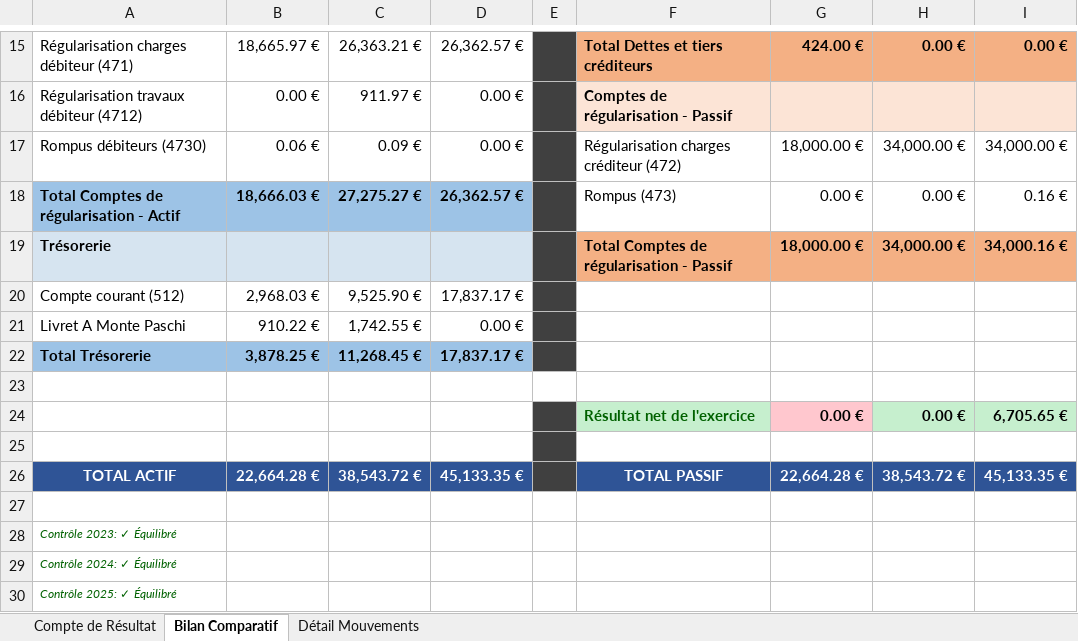
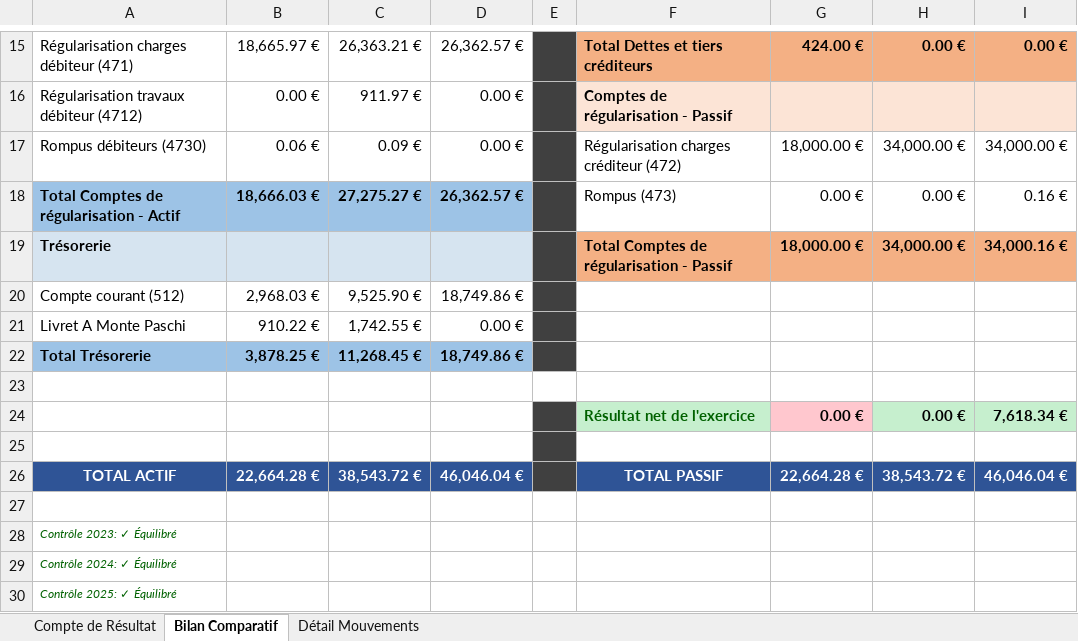
Before and after one commit to alainannickbaptiste-dot/cursor, an Excel workbook: bilan_comptable_comparatif.xlsx, sheet Bilan Comparatif, drawn as a sheet; only a part is shown, gaps mark what is left out; values as stored, in another font and other column widths than the file's, no borders; the diff names each change by its address in the sheet, - before the commit and + after, or states it on an @@ line.

```diff
--- a/bilan_comptable_comparatif.xlsx (sheet Bilan Comparatif)
+++ b/bilan_comptable_comparatif.xlsx (sheet Bilan Comparatif)
-D20: 17,837.17 €
+D20: 18,749.86 €
-D22: 17,837.17 €
+D22: 18,749.86 €
-I24: 6,705.65 €
+I24: 7,618.34 €
-D26: 45,133.35 €
+D26: 46,046.04 €
-I26: 45,133.35 €
+I26: 46,046.04 €
```
Also changed, not shown: 1 other file.
